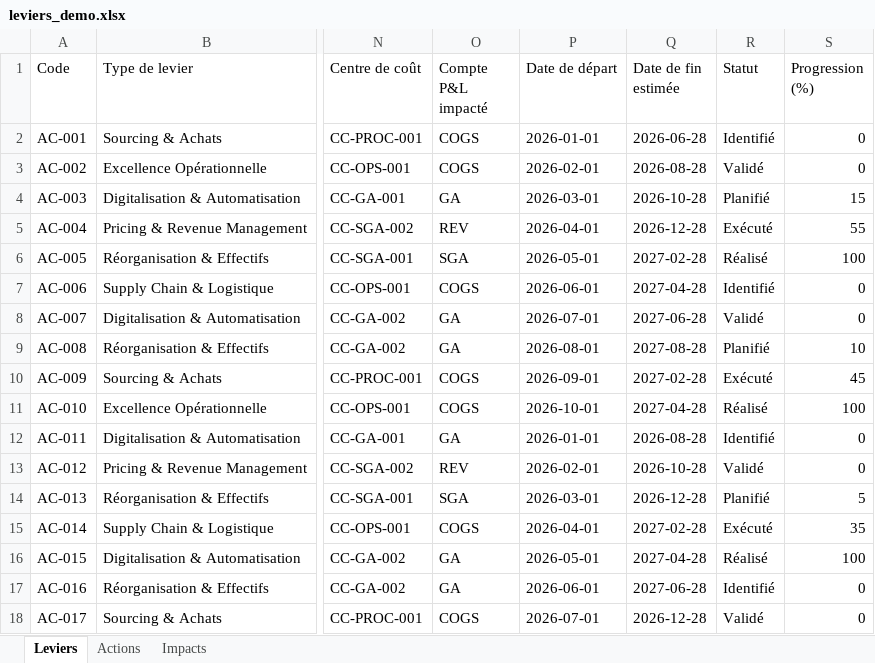
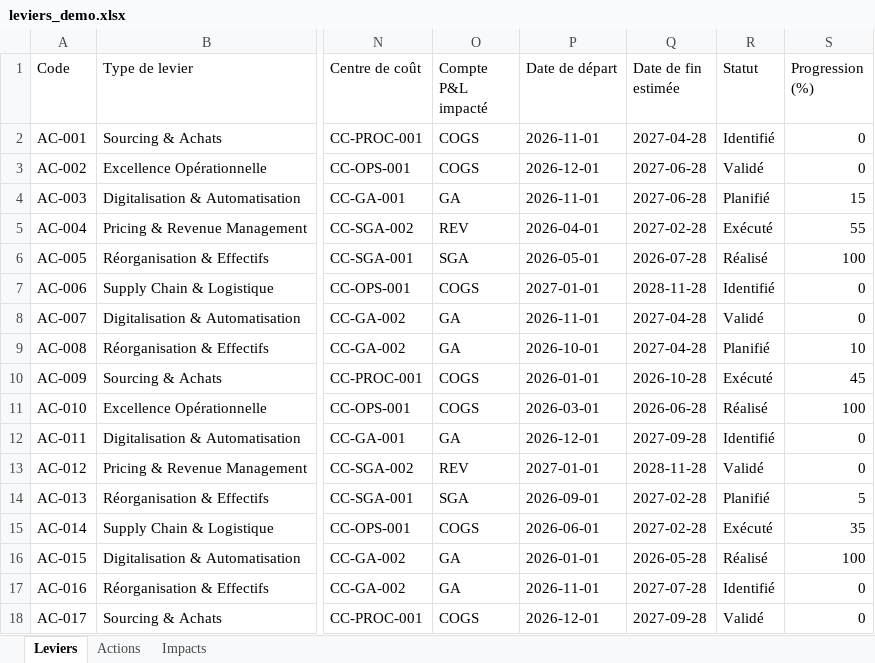
Before and after one commit to GuillaumeSej/transform-hub, an Excel workbook: demo/leviers_demo.xlsx, sheet Leviers, drawn as a sheet; only a part is shown, gaps mark what is left out; values as stored, in another font and other column widths than the file's, no borders; the diff covers the shown part only; the diff names each change by its address in the sheet, - before the commit and + after, or states it on an @@ line.

```diff
--- a/demo/leviers_demo.xlsx (sheet Leviers)
+++ b/demo/leviers_demo.xlsx (sheet Leviers)
-P2 (Date de départ): 2026-01-01
+P2 (Date de départ): 2026-11-01
-Q2 (Date de fin estimée): 2026-06-28
+Q2 (Date de fin estimée): 2027-04-28
-P3 (Date de départ): 2026-02-01
+P3 (Date de départ): 2026-12-01
-Q3 (Date de fin estimée): 2026-08-28
+Q3 (Date de fin estimée): 2027-06-28
-P4 (Date de départ): 2026-03-01
+P4 (Date de départ): 2026-11-01
-Q4 (Date de fin estimée): 2026-10-28
+Q4 (Date de fin estimée): 2027-06-28
-Q5 (Date de fin estimée): 2026-12-28
+Q5 (Date de fin estimée): 2027-02-28
-Q6 (Date de fin estimée): 2027-02-28
+Q6 (Date de fin estimée): 2026-07-28
-P7 (Date de départ): 2026-06-01
+P7 (Date de départ): 2027-01-01
-Q7 (Date de fin estimée): 2027-04-28
+Q7 (Date de fin estimée): 2028-11-28
-P8 (Date de départ): 2026-07-01
+P8 (Date de départ): 2026-11-01
-Q8 (Date de fin estimée): 2027-06-28
+Q8 (Date de fin estimée): 2027-04-28
-P9 (Date de départ): 2026-08-01
+P9 (Date de départ): 2026-10-01
-Q9 (Date de fin estimée): 2027-08-28
+Q9 (Date de fin estimée): 2027-04-28
-P10 (Date de départ): 2026-09-01
+P10 (Date de départ): 2026-01-01
-Q10 (Date de fin estimée): 2027-02-28
+Q10 (Date de fin estimée): 2026-10-28
-P11 (Date de départ): 2026-10-01
+P11 (Date de départ): 2026-03-01
-Q11 (Date de fin estimée): 2027-04-28
+Q11 (Date de fin estimée): 2026-06-28
-P12 (Date de départ): 2026-01-01
+P12 (Date de départ): 2026-12-01
-Q12 (Date de fin estimée): 2026-08-28
+Q12 (Date de fin estimée): 2027-09-28
-P13 (Date de départ): 2026-02-01
+P13 (Date de départ): 2027-01-01
-Q13 (Date de fin estimée): 2026-10-28
+Q13 (Date de fin estimée): 2028-11-28
-P14 (Date de départ): 2026-03-01
+P14 (Date de départ): 2026-09-01
-Q14 (Date de fin estimée): 2026-12-28
+Q14 (Date de fin estimée): 2027-02-28
-P15 (Date de départ): 2026-04-01
+P15 (Date de départ): 2026-06-01
-P16 (Date de départ): 2026-05-01
+P16 (Date de départ): 2026-01-01
-Q16 (Date de fin estimée): 2027-04-28
+Q16 (Date de fin estimée): 2026-05-28
-P17 (Date de départ): 2026-06-01
+P17 (Date de départ): 2026-11-01
-Q17 (Date de fin estimée): 2027-06-28
+Q17 (Date de fin estimée): 2027-07-28
-P18 (Date de départ): 2026-07-01
+P18 (Date de départ): 2026-12-01
-Q18 (Date de fin estimée): 2026-12-28
+Q18 (Date de fin estimée): 2027-09-28
```
Also changed, not shown: 26 edited cells elsewhere in this sheet, sheet Actions, sheet Impacts, 1 other file.
